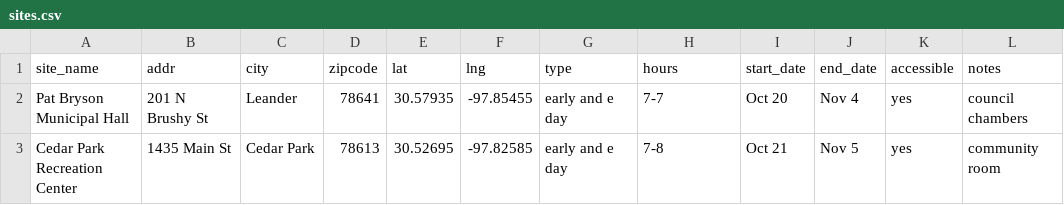
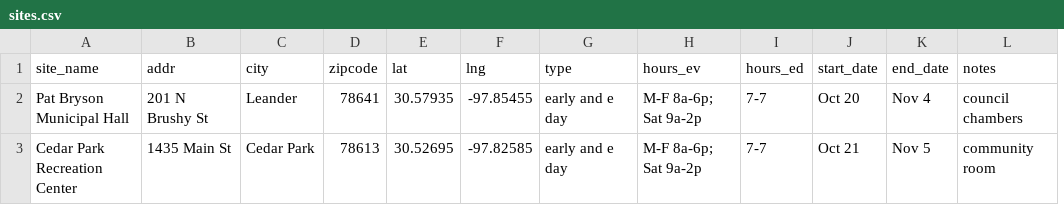
Before and after one commit to kellythomas-ui/polling-map, a CSV file: sites.csv, drawn as a sheet; removed rows and columns are numbered as before the commit, all else as after; the diff names each change by its address in the sheet, - before the commit and + after, or states it on an @@ line.

Commit message:
Add files via upload

```diff
--- a/sites.csv
+++ b/sites.csv
+column I (hours_ed), rows 2-3: 7-7 | 7-7
-column K (accessible), rows 2-3: yes | yes
-H1: hours
+H1: hours_ev
-H2 (hours_ev): 7-7
+H2 (hours_ev): M-F 8a-6p; Sat 9a-2p
-H3 (hours_ev): 7-8
+H3 (hours_ev): M-F 8a-6p; Sat 9a-2p
```
